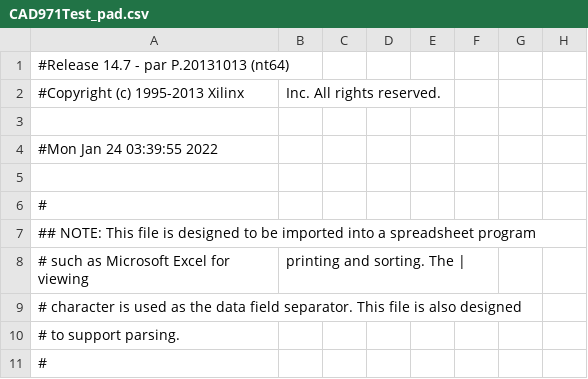
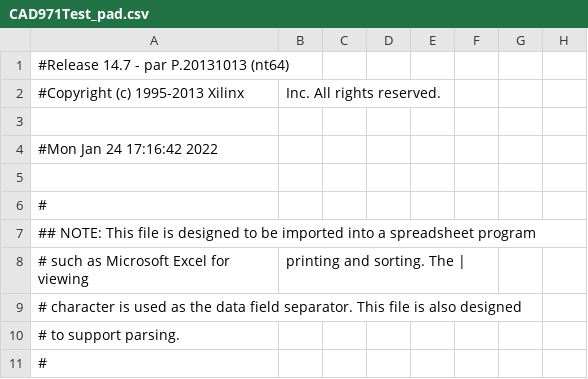
Before and after one commit to itsfaryar/Battle-City-Game-spartan6, a CSV file: CAD_VGA_Xilinx/CAD971Test_pad.csv, drawn as a sheet; only a part is shown; the diff names each change by its address in the sheet, - before the commit and + after, or states it on an @@ line.

```diff
--- a/CAD_VGA_Xilinx/CAD971Test_pad.csv
+++ b/CAD_VGA_Xilinx/CAD971Test_pad.csv
-A4: #Mon Jan 24 03:39:55 2022
+A4: #Mon Jan 24 17:16:42 2022
```
Also changed, not shown: 47 other files.
